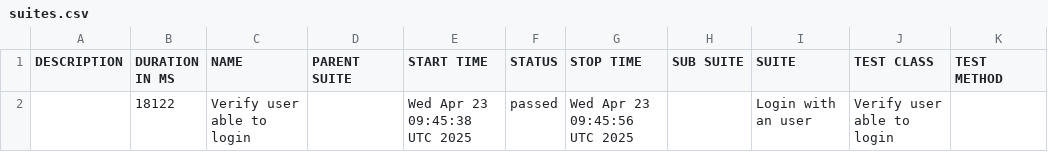
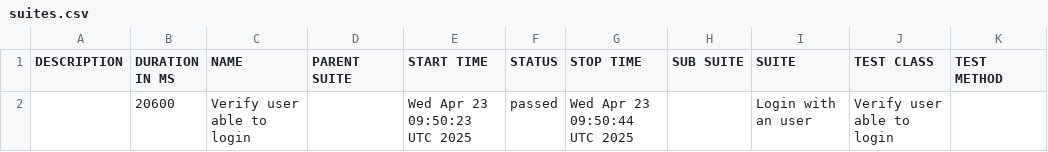
Before and after one commit to m-ammar-p/playwright-skeleton, a CSV file: data/suites.csv, drawn as a sheet.

```diff
--- a/data/suites.csv
+++ b/data/suites.csv
@@ -1,2 +1,2 @@
 "DESCRIPTION","DURATION IN MS","NAME","PARENT SUITE","START TIME","STATUS","STOP TIME","SUB SUITE","SUITE","TEST CLASS","TEST METHOD"
-"","18122","Verify user able to login","","Wed Apr 23 09:45:38 UTC 2025","passed","Wed Apr 23 09:45:56 UTC 2025","","Login with an user","Verify user able to login",""
+"","20600","Verify user able to login","","Wed Apr 23 09:50:23 UTC 2025","passed","Wed Apr 23 09:50:44 UTC 2025","","Login with an user","Verify user able to login",""
```
Also changed, not shown: 23 other files.
